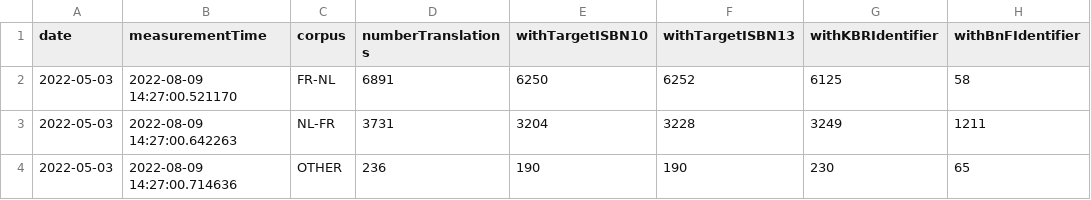
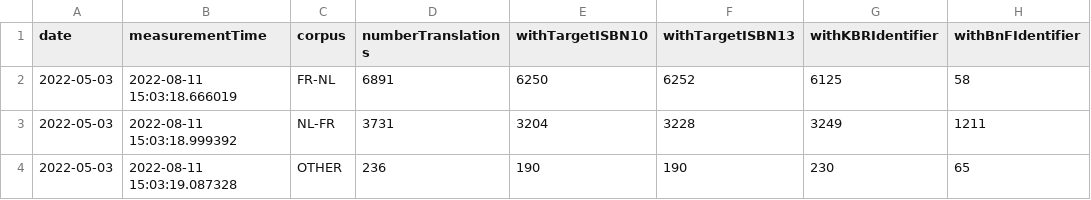
Before and after one commit to kbrbe/beltrans-data-integration, a CSV file: data-integration/statistics/measurements/2022-05-03_translation-stats.csv, drawn as a sheet; only a part is shown; the diff names each change by its address in the sheet, - before the commit and + after, or states it on an @@ line.

```diff
--- a/data-integration/statistics/measurements/2022-05-03_translation-stats.csv
+++ b/data-integration/statistics/measurements/2022-05-03_translation-stats.csv
-B2 (measurementTime): 2022-08-09 14:27:00.521170
+B2 (measurementTime): 2022-08-11 15:03:18.666019
-B3 (measurementTime): 2022-08-09 14:27:00.642263
+B3 (measurementTime): 2022-08-11 15:03:18.999392
-B4 (measurementTime): 2022-08-09 14:27:00.714636
+B4 (measurementTime): 2022-08-11 15:03:19.087328
```
Also changed, not shown: data-integration/statistics/measurements/2022-05-03_person-contributor-stats.csv, data-integration/statistics/measurements/2022-05-09_translation-stats.csv, 32 other files.
